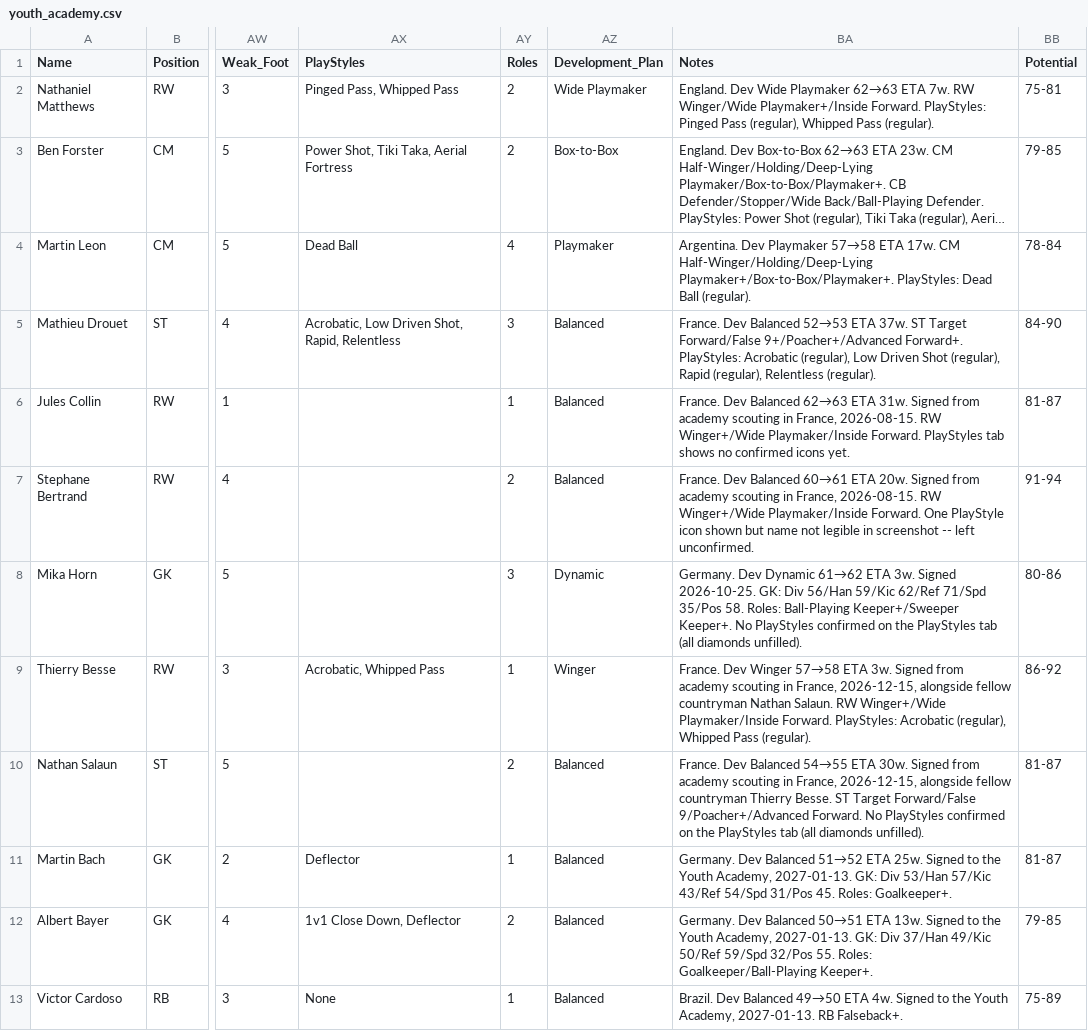
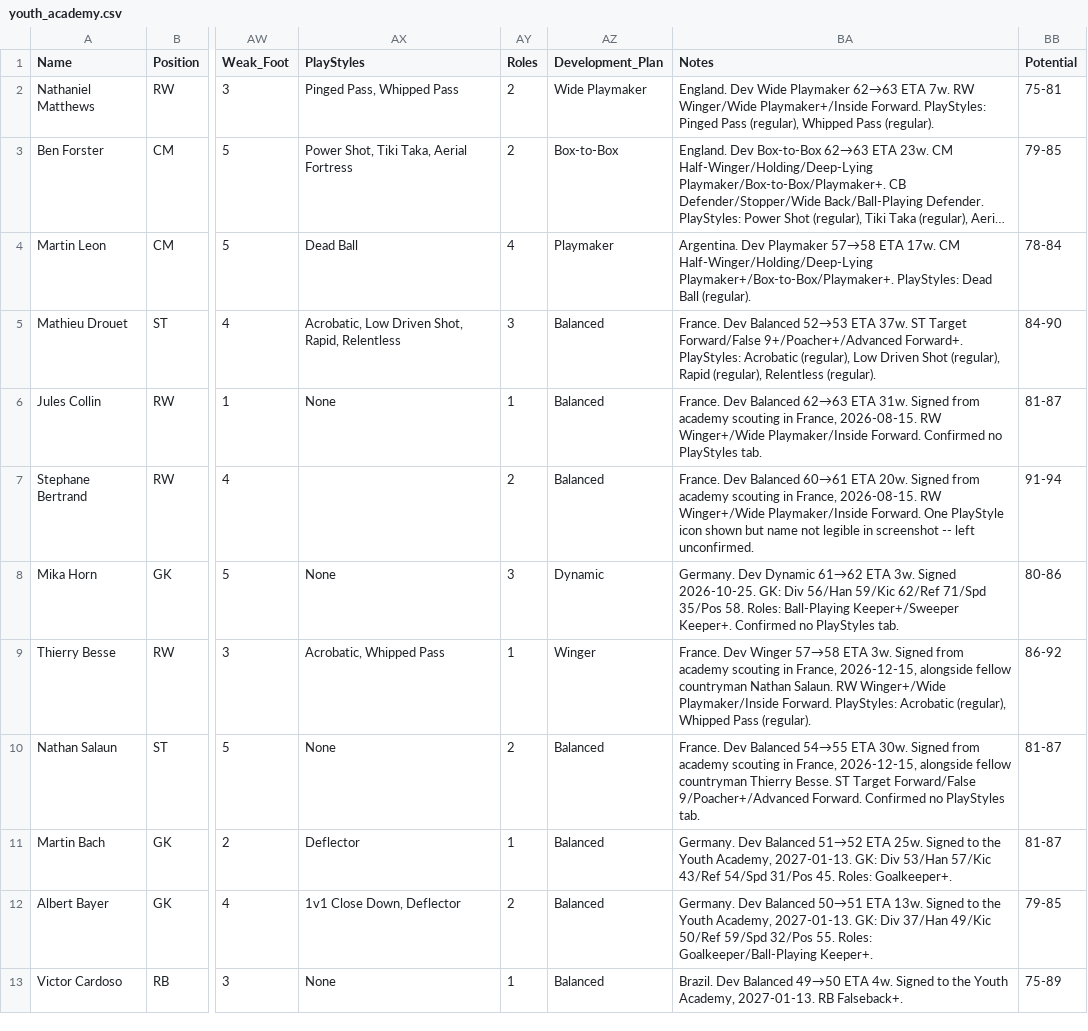
Before and after one commit to Gaunttk/Keeyvon-Jenkins-FC26-Manager-Career, a CSV file: youth_academy.csv, drawn as a sheet; only a part is shown, gaps mark what is left out; long unchanged cells end in …; the diff covers the shown part only; the diff names each change by its address in the sheet, - before the commit and + after, or states it on an @@ line.

```diff
--- a/youth_academy.csv
+++ b/youth_academy.csv
-AX6 (PlayStyles): (empty)
+AX6 (PlayStyles): None
-BA6 (Notes): …Playmaker/Inside Forward. PlayStyles tab shows no confirmed icons yet.
+BA6 (Notes): …Playmaker/Inside Forward. Confirmed no PlayStyles tab.
-AX8 (PlayStyles): (empty)
+AX8 (PlayStyles): None
-BA8 (Notes): …Keeper+/Sweeper Keeper+. No PlayStyles confirmed on the PlayStyles tab (all diamonds unfilled).
+BA8 (Notes): …Keeper+/Sweeper Keeper+. Confirmed no PlayStyles tab.
-AX10 (PlayStyles): (empty)
+AX10 (PlayStyles): None
-BA10 (Notes): …9/Poacher+/Advanced Forward. No PlayStyles confirmed on the PlayStyles tab (all diamonds unfilled).
+BA10 (Notes): …9/Poacher+/Advanced Forward. Confirmed no PlayStyles tab.
```
Also changed, not shown: 7 edited cells elsewhere in this file, player_history.csv, wrexham_squad.csv, 5 other files.
